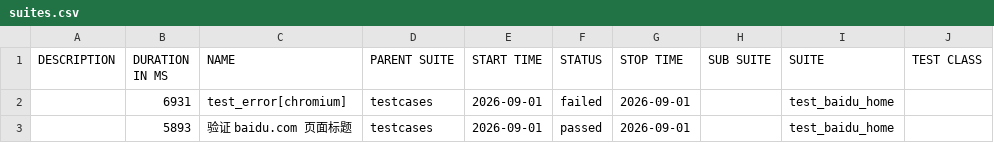
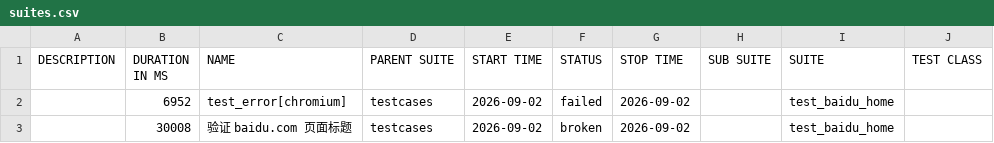
Before and after one commit to 81189149/test_baidu_ui, a CSV file: data/suites.csv, drawn as a sheet; only a part is shown; the diff names each change by its address in the sheet, - before the commit and + after, or states it on an @@ line.

```diff
--- a/data/suites.csv
+++ b/data/suites.csv
-B2 (DURATION IN MS): 6931
+B2 (DURATION IN MS): 6952
-E2:E3 (START TIME): 2026-09-01
+E2:E3 (START TIME): 2026-09-02
-G2:G3 (STOP TIME): 2026-09-01
+G2:G3 (STOP TIME): 2026-09-02
-B3 (DURATION IN MS): 5893
+B3 (DURATION IN MS): 30008
-F3 (STATUS): passed
+F3 (STATUS): broken
```
Also changed, not shown: 31 other files.
